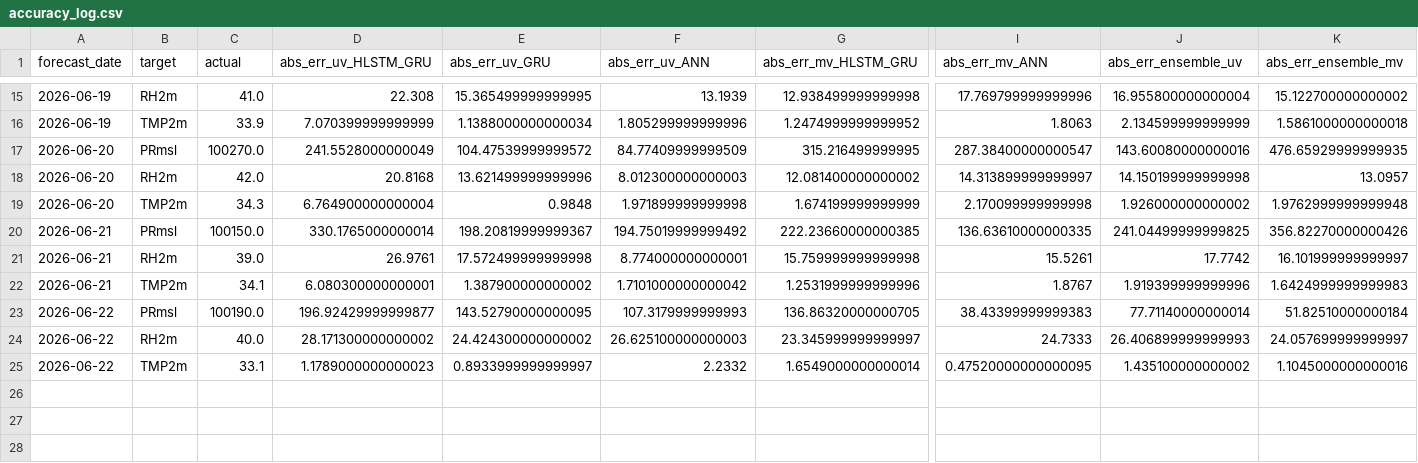
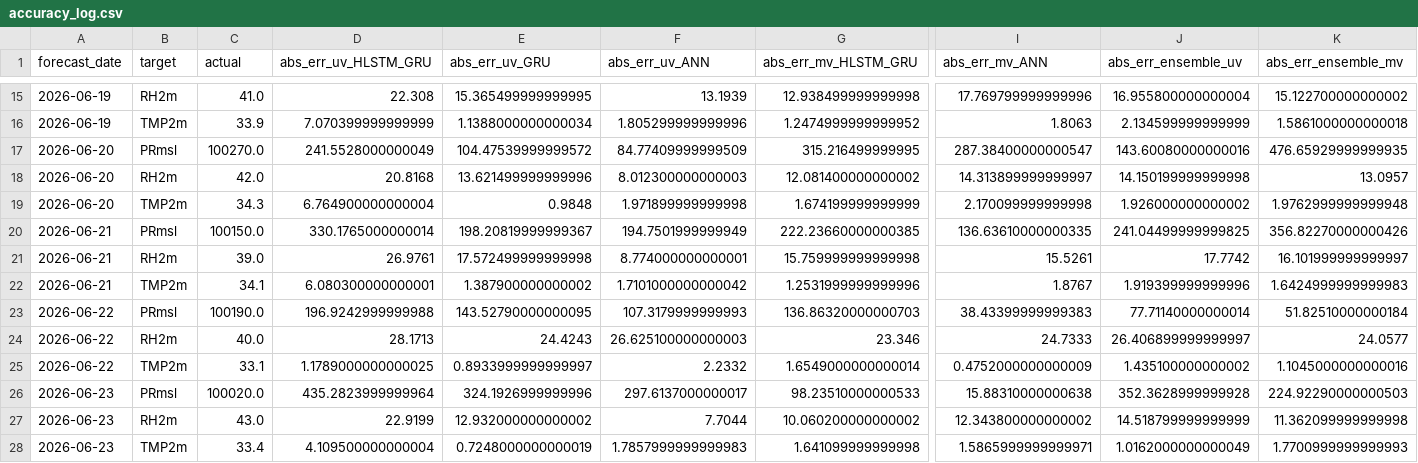
Before and after one commit to souravk03/openmeteo-live-forecast, a CSV file: data/om/Delhi/logs/accuracy_log.csv, drawn as a sheet; only a part is shown, gaps mark what is left out; rows hold the shown columns only; the diff names each change by its address in the sheet, - before the commit and + after, or states it on an @@ line.

Commit message:
[Delhi] accuracy_log.csv 2026-06-23

```diff
--- a/data/om/Delhi/logs/accuracy_log.csv
+++ b/data/om/Delhi/logs/accuracy_log.csv
-F20 (abs_err_uv_ANN): 194.75019999999492
+F20 (abs_err_uv_ANN): 194.7501999999949
-D23 (abs_err_uv_HLSTM_GRU): 196.92429999999877
+D23 (abs_err_uv_HLSTM_GRU): 196.9242999999988
-G23 (abs_err_mv_HLSTM_GRU): 136.86320000000705
+G23 (abs_err_mv_HLSTM_GRU): 136.86320000000703
-D24 (abs_err_uv_HLSTM_GRU): 28.171300000000002
+D24 (abs_err_uv_HLSTM_GRU): 28.1713
-E24 (abs_err_uv_GRU): 24.424300000000002
+E24 (abs_err_uv_GRU): 24.4243
-G24 (abs_err_mv_HLSTM_GRU): 23.345999999999997
+G24 (abs_err_mv_HLSTM_GRU): 23.346
-J24 (abs_err_ensemble_uv): 26.406899999999993
+J24 (abs_err_ensemble_uv): 26.406899999999997
-K24 (abs_err_ensemble_mv): 24.057699999999997
+K24 (abs_err_ensemble_mv): 24.0577
-D25 (abs_err_uv_HLSTM_GRU): 1.1789000000000023
+D25 (abs_err_uv_HLSTM_GRU): 1.1789000000000025
-I25 (abs_err_mv_ANN): 0.47520000000000095
+I25 (abs_err_mv_ANN): 0.4752000000000009
+row 26: 2026-06-23 | PRmsl | 100020.0 | 435.2823999999964 | 324.1926999999996 | 297.6137000000017 | 98.23510000000533 | 15.88310000000638 | 352.3628999999928 | 224.92290000000503
+row 27: 2026-06-23 | RH2m | 43.0 | 22.9199 | 12.932000000000002 | 7.7044 | 10.060200000000002 | 12.343800000000002 | 14.518799999999999 | 11.362099999999998
+row 28: 2026-06-23 | TMP2m | 33.4 | 4.109500000000004 | 0.7248000000000019 | 1.7857999999999983 | 1.641099999999998 | 1.5865999999999971 | 1.0162000000000049 | 1.7700999999999993
```
